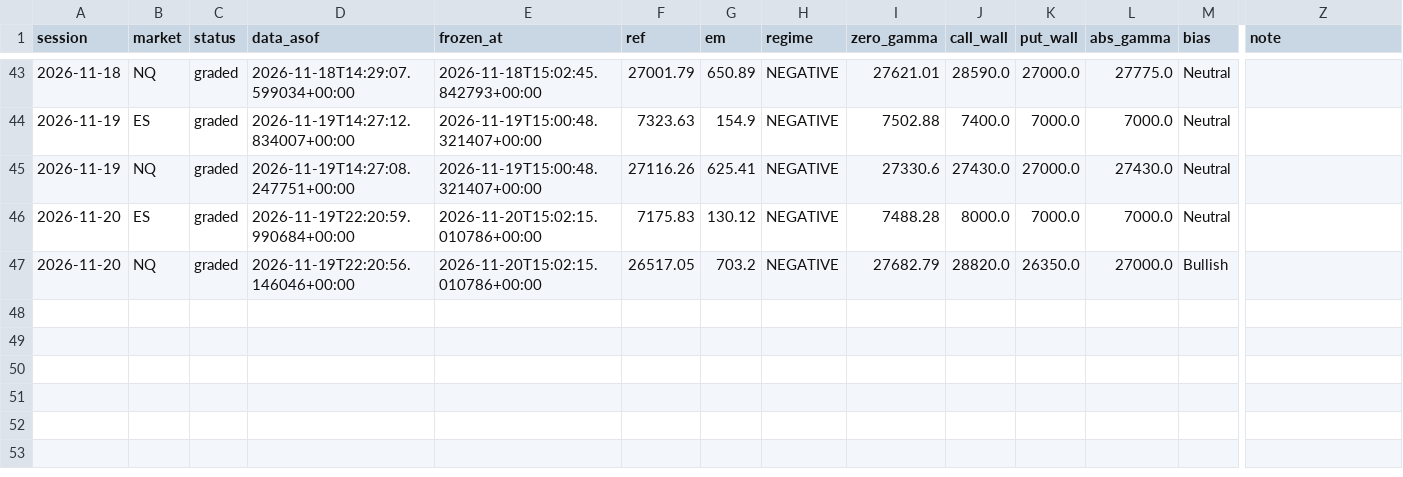
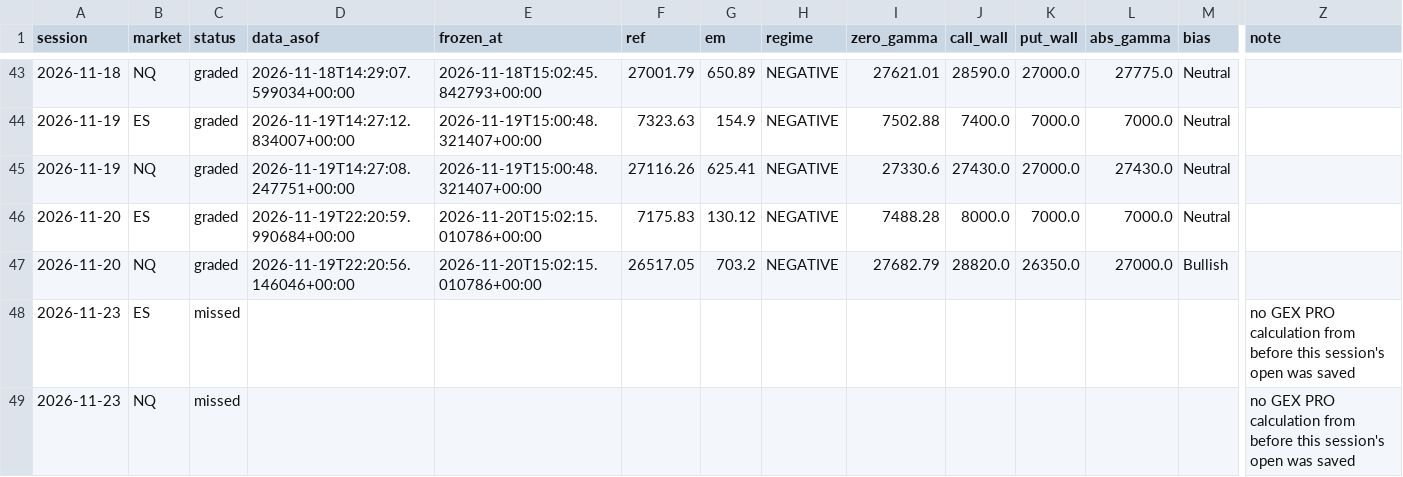
Before and after one commit to WSEVwevx/gex-pro, a CSV file: history.csv, drawn as a sheet; only a part is shown, gaps mark what is left out; rows hold the shown columns only; the diff names each change by its address in the sheet, - before the commit and + after, or states it on an @@ line.

```diff
--- a/history.csv
+++ b/history.csv
+row 48: 2026-11-23 | ES | missed |  |  |  |  |  |  |  |  |  |  | no GEX PRO calculation from before this session's open was saved
+row 49: 2026-11-23 | NQ | missed |  |  |  |  |  |  |  |  |  |  | no GEX PRO calculation from before this session's open was saved
```
Also changed, not shown: 2 other files.
